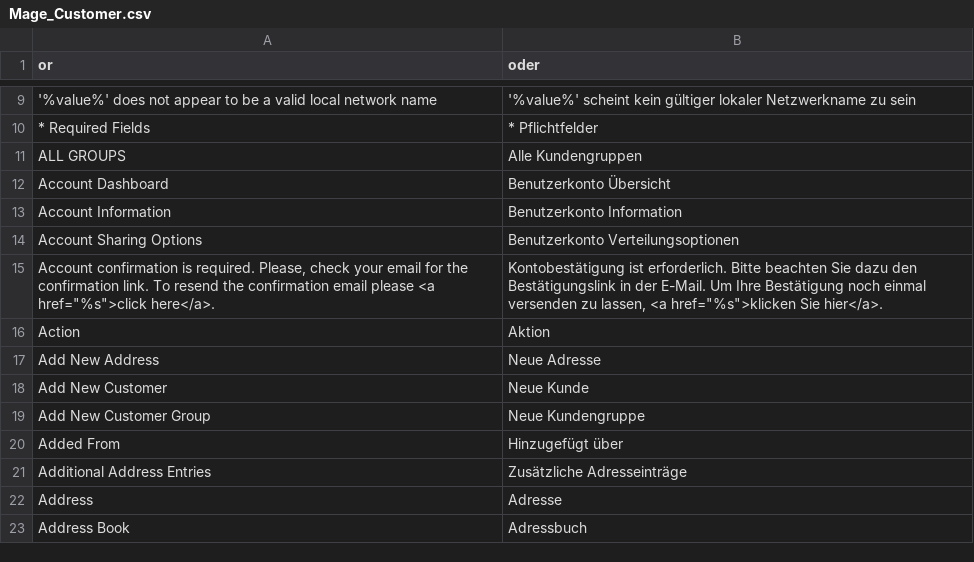
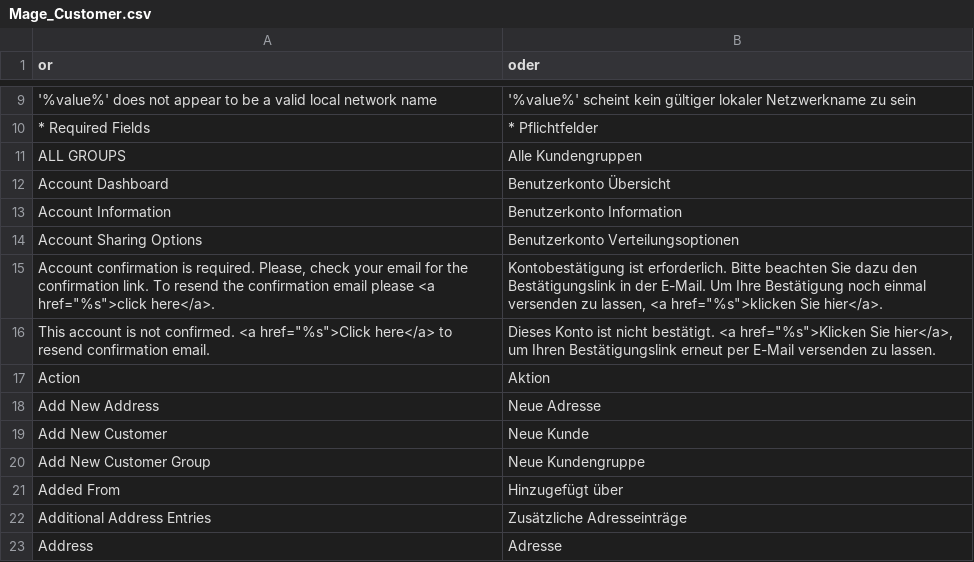
Before and after one commit to riconeitzel/German_LocalePack_de_DE, a CSV file: app/locale/de_DE/Mage_Customer.csv, drawn as a sheet; only a part is shown, gaps mark what is left out; the shorter side is filled out with more unchanged rows.

Commit message:
Added Unconfirmed Account Translation
Fixes https://github.com/riconeitzel/German_LocalePack_de_DE/issues/176

```diff
--- a/app/locale/de_DE/Mage_Customer.csv
+++ b/app/locale/de_DE/Mage_Customer.csv
@@ -15,2 +15,3 @@
 "Account confirmation is required. Please, check your email for the confirmation link. To resend the confirmation email please <a href=""%s"">click here</a>.","Kontobestätigung ist erforderlich. Bitte beachten Sie dazu den Bestätigungslink in der E-Mail. Um Ihre Bestätigung noch einmal versenden zu lassen, <a href=""%s"">klicken Sie hier</a>."
+"This account is not confirmed. <a href=""%s"">Click here</a> to resend confirmation email.", "Dieses Konto ist nicht bestätigt. <a href=""%s"">Klicken Sie hier</a>, um Ihren Bestätigungslink erneut per E-Mail versenden zu lassen."
 "Action","Aktion"
```
